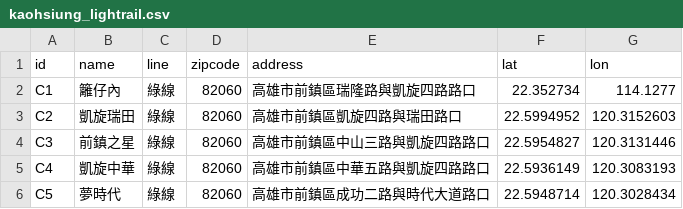
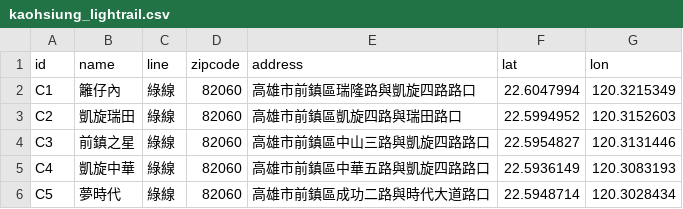
Before and after one commit to patrickfung/kaohsiung-metro-stations, a CSV file: kaohsiung_lightrail.csv, drawn as a sheet; only a part is shown.

Commit message:
Update kaohsiung_lightrail.csv

```diff
--- a/kaohsiung_lightrail.csv
+++ b/kaohsiung_lightrail.csv
@@ -1,3 +1,3 @@
 id,name,line,zipcode,address,lat,lon
-C1,籬仔內,綠線,82060,高雄市前鎮區瑞隆路與凱旋四路路口,22.352734,114.1277
+C1,籬仔內,綠線,82060,高雄市前鎮區瑞隆路與凱旋四路路口,22.6047994,120.3215349
 C2,凱旋瑞田,綠線,82060,高雄市前鎮區凱旋四路與瑞田路口,22.5994952,120.3152603
```
